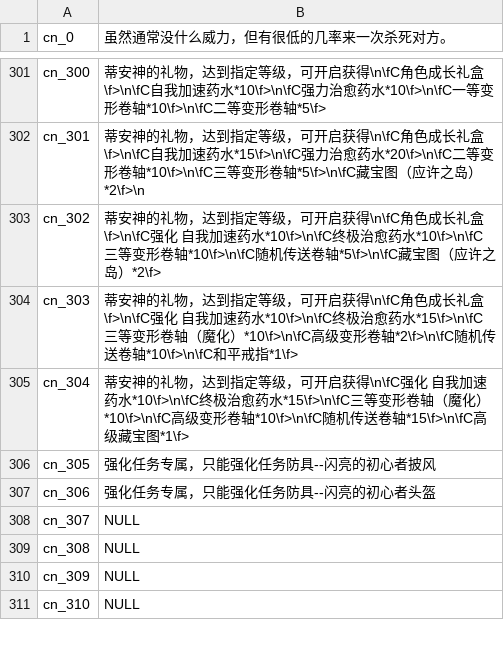
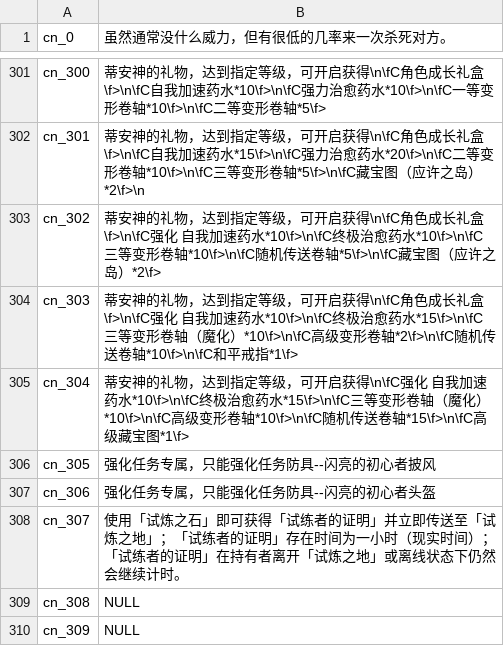
Before and after one commit to oberon-wu/teon-lang, a CSV file: desc/desc_cn.csv, drawn as a sheet; only a part is shown, gaps mark what is left out; the shorter side is filled out with more unchanged rows.

Commit message:
add new name/desc

```diff
--- a/desc/desc_cn.csv
+++ b/desc/desc_cn.csv
@@ -307,3 +307,3 @@ cn_305,"强化任务专属，只能强化任务防具--闪亮的初心者披风"
 cn_306,"强化任务专属，只能强化任务防具--闪亮的初心者头盔"
-cn_307,NULL
+cn_307,"使用「试炼之石」即可获得「试练者的证明」并立即传送至「试炼之地」；「试练者的证明」存在时间为一小时（现实时间）；「试练者的证明」在持有者离开「试炼之地」或离线状态下仍然会继续计时。"
 cn_308,NULL
```
Also changed, not shown: desc/desc_tw.csv, name/name_cn.csv, 1 other file.
